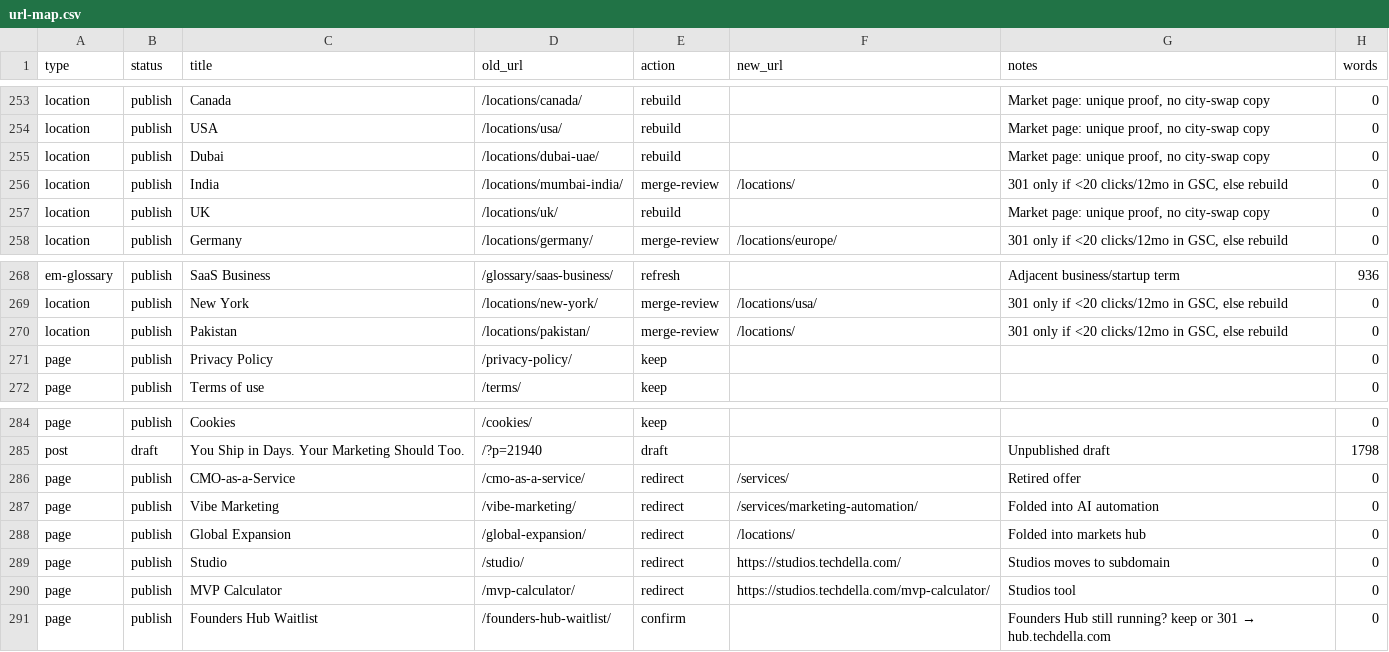
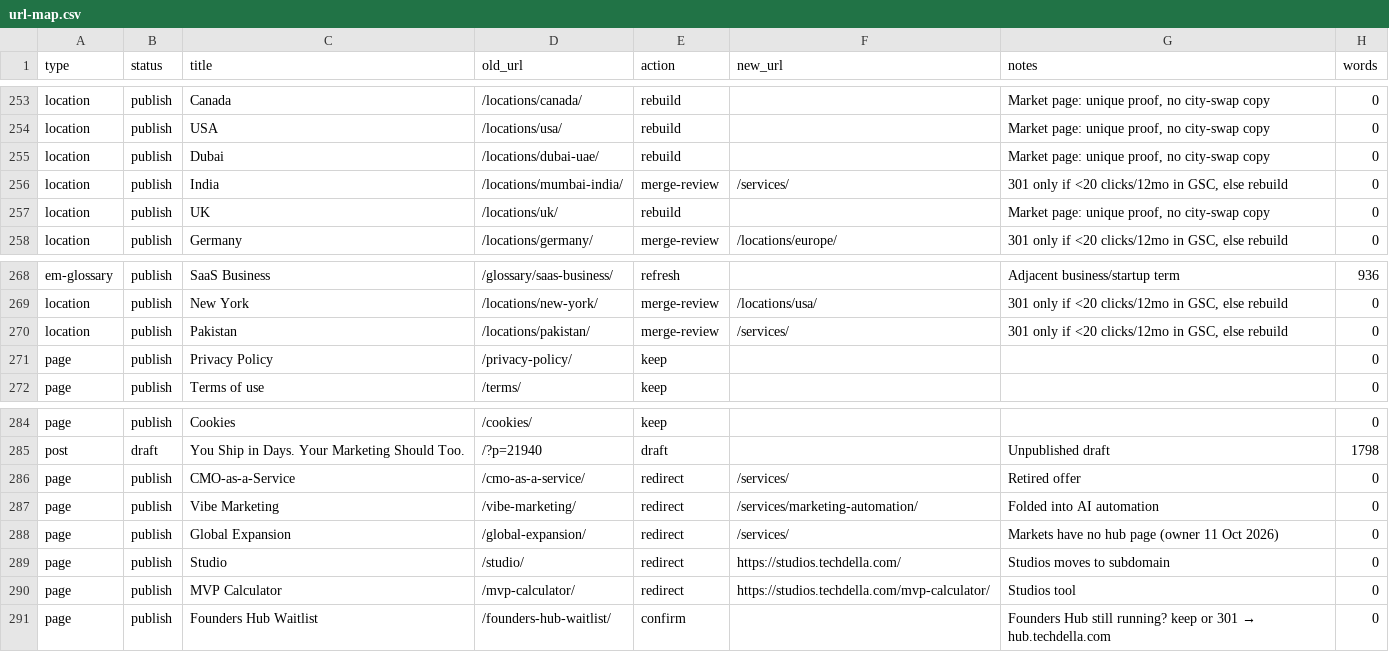
Before and after one commit to Techdella/techdella-website, a CSV file: data/url-map.csv, drawn as a sheet; only a part is shown, gaps mark what is left out.

```diff
--- a/data/url-map.csv
+++ b/data/url-map.csv
@@ -255,3 +255,3 @@ location,publish,USA,/locations/usa/,rebuild,,"Market page: unique proof, no cit
 location,publish,Dubai,/locations/dubai-uae/,rebuild,,"Market page: unique proof, no city-swap copy",0
-location,publish,India,/locations/mumbai-india/,merge-review,/locations/,"301 only if <20 clicks/12mo in GSC, else rebuild",0
+location,publish,India,/locations/mumbai-india/,merge-review,/services/,"301 only if <20 clicks/12mo in GSC, else rebuild",0
 location,publish,UK,/locations/uk/,rebuild,,"Market page: unique proof, no city-swap copy",0
@@ -269,3 +269,3 @@ em-glossary,publish,SaaS Business,/glossary/saas-business/,refresh,,Adjacent bus
 location,publish,New York,/locations/new-york/,merge-review,/locations/usa/,"301 only if <20 clicks/12mo in GSC, else rebuild",0
-location,publish,Pakistan,/locations/pakistan/,merge-review,/locations/,"301 only if <20 clicks/12mo in GSC, else rebuild",0
+location,publish,Pakistan,/locations/pakistan/,merge-review,/services/,"301 only if <20 clicks/12mo in GSC, else rebuild",0
 page,publish,Privacy Policy,/privacy-policy/,keep,,,0
@@ -287,3 +287,3 @@ page,publish,CMO-as-a-Service,/cmo-as-a-service/,redirect,/services/,Retired off
 page,publish,Vibe Marketing,/vibe-marketing/,redirect,/services/marketing-automation/,Folded into AI automation,0
-page,publish,Global Expansion,/global-expansion/,redirect,/locations/,Folded into markets hub,0
+page,publish,Global Expansion,/global-expansion/,redirect,/services/,Markets have no hub page (owner 11 Oct 2026),0
 page,publish,Studio,/studio/,redirect,https://studios.techdella.com/,Studios moves to subdomain,0
```
Also changed, not shown: data/redirects.csv, 10 other files.
